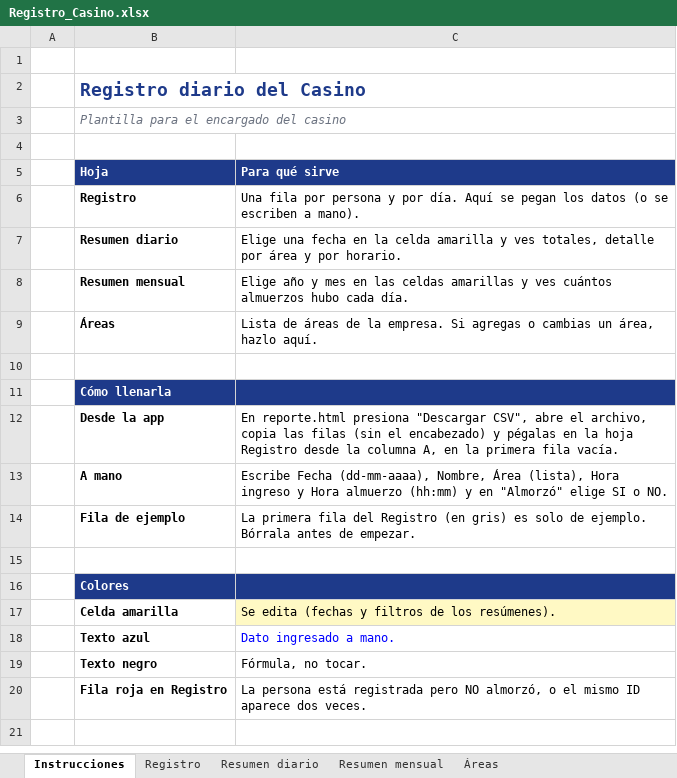
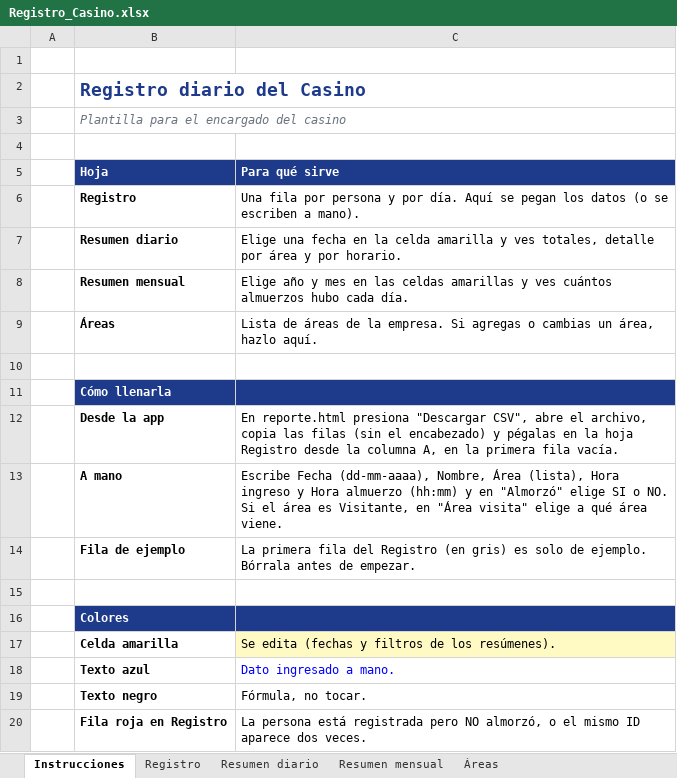
Before and after one commit to joalmendoza/casino-qr, an Excel workbook: plantillas/Registro_Casino.xlsx, sheet Instrucciones, drawn as a sheet; values as stored, in another font and other column widths than the file's, no borders; the diff names each change by its address in the sheet, - before the commit and + after, or states it on an @@ line.

```diff
--- a/plantillas/Registro_Casino.xlsx (sheet Instrucciones)
+++ b/plantillas/Registro_Casino.xlsx (sheet Instrucciones)
-C13 (Para qué sirve): …o NO.
+C13 (Para qué sirve): …o NO. Si el área es Visitante, en "Área visita" elige a qué área viene.
```
Also changed, not shown: sheet Resumen diario, sheet Áreas, sheet Registro, formulas that keep their value, 7 other files.
